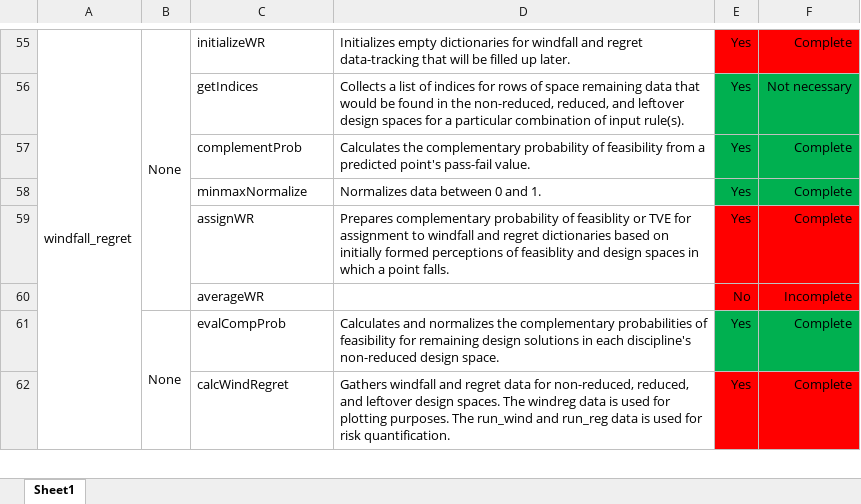
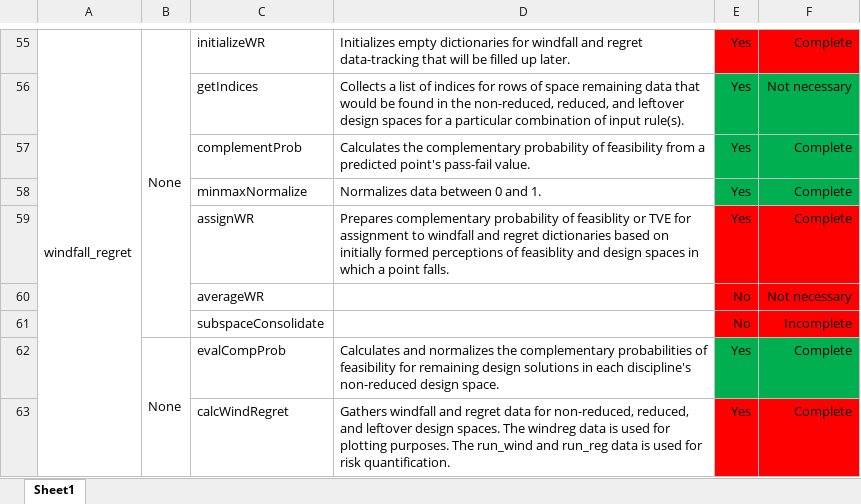
Before and after one commit to Marine-Structures-Design-Lab/DesignSpace_Fragility, an Excel workbook: Python Code/File_Tracker.xlsx, sheet Sheet1, drawn as a sheet; only a part is shown, gaps mark what is left out; values as stored, in another font and other column widths than the file's, no borders; the diff names each change by its address in the sheet, - before the commit and + after, or states it on an @@ line.

Commit message:
Working through subspaces still

```diff
--- a/Python Code/File_Tracker.xlsx (sheet Sheet1)
+++ b/Python Code/File_Tracker.xlsx (sheet Sheet1)
-F60: Incomplete
+F60: Not necessary
+row 61:  |  | subspaceConsolidate |  | No | Incomplete
```
Also changed, not shown: 1 other file.
